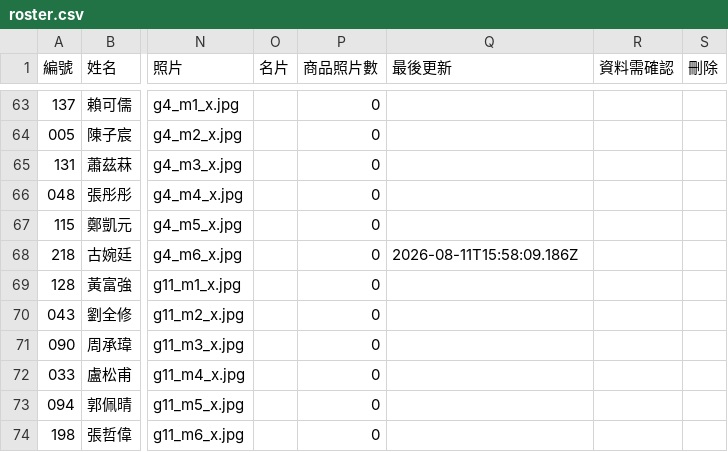
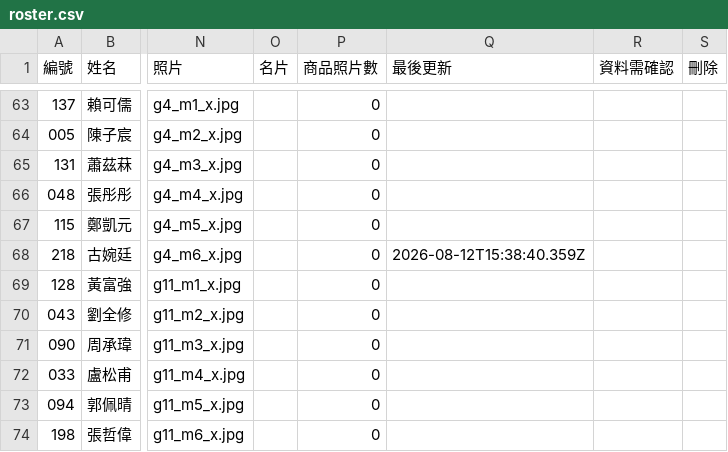
Before and after one commit to IvanZhong085/member-directory, a CSV file: roster.csv, drawn as a sheet; only a part is shown, gaps mark what is left out; the diff names each change by its address in the sheet, - before the commit and + after, or states it on an @@ line.

```diff
--- a/roster.csv
+++ b/roster.csv
-Q68 (最後更新): 2026-08-11T15:58:09.186Z
+Q68 (最後更新): 2026-08-12T15:38:40.359Z
```
Also changed, not shown: 6 other files.
